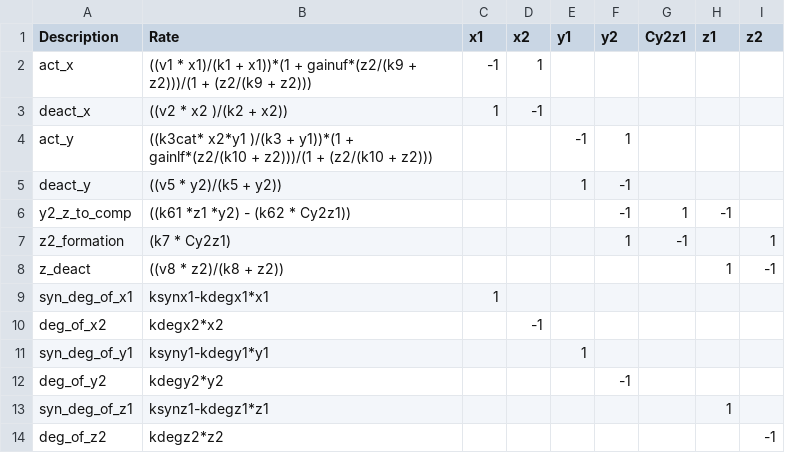
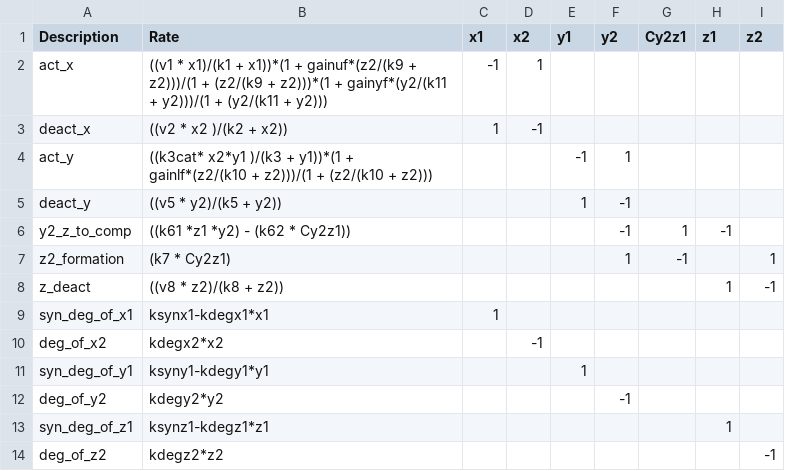
Before and after one commit to dlill/Simulations, a CSV file: Models/RegulatoryCascade/RegulatoryCascade.csv, drawn as a sheet.

Commit message:
Added another feedback loop from y to x in RegulatoryCascade.
In RegulatoryCascade.Rmd, I incorporated a first version of run_simulations_with_noise, but haven't got the rendering yet.

```diff
--- a/Models/RegulatoryCascade/RegulatoryCascade.csv
+++ b/Models/RegulatoryCascade/RegulatoryCascade.csv
@@ -1,3 +1,3 @@
 "Description","Rate","x1","x2","y1","y2","Cy2z1","z1","z2"
-"act_x","((v1 *  x1)/(k1 + x1))*(1 + gainuf*(z2/(k9 + z2)))/(1 + (z2/(k9 + z2)))",-1,1,,,,,
+"act_x","((v1 *  x1)/(k1 + x1))*(1 + gainuf*(z2/(k9 + z2)))/(1 + (z2/(k9 + z2)))*(1 + gainyf*(y2/(k11 + y2)))/(1 + (y2/(k11 + y2)))",-1,1,,,,,
 "deact_x","((v2 * x2 )/(k2 + x2))",1,-1,,,,,
```
Also changed, not shown: Models/RegulatoryCascade/pars.csv, 2 other files.
